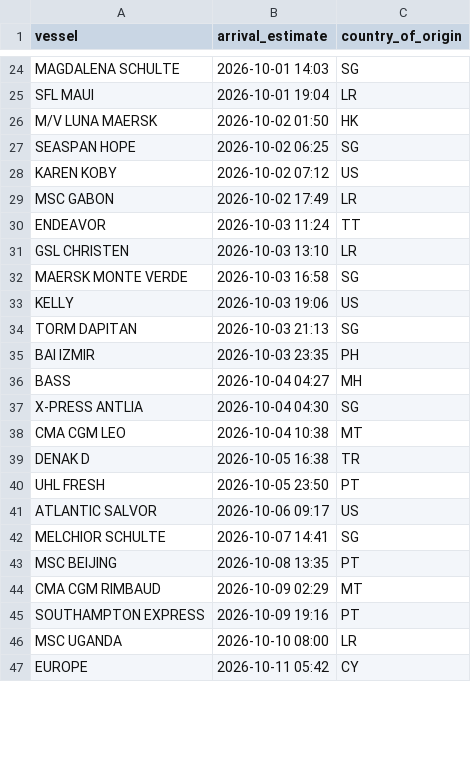
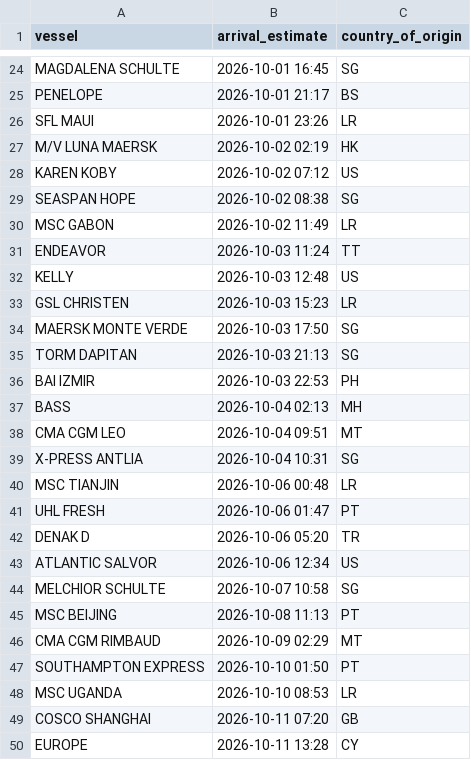
Before and after one commit to natalierjonas/FOCs-in-NYC, a CSV file: ships_estimates_fixed.csv, drawn as a sheet; only a part is shown, gaps mark what is left out; removed rows and columns are numbered as before the commit, all else as after; the diff covers the shown part only; the diff names each change by its address in the sheet, - before the commit and + after, or states it on an @@ line.

```diff
--- a/ships_estimates_fixed.csv
+++ b/ships_estimates_fixed.csv
-B24 (arrival_estimate): 2026-10-01 14:03
+B24 (arrival_estimate): 2026-10-01 16:45
+row 25: PENELOPE | 2026-10-01 21:17 | BS
-B26 (arrival_estimate): 2026-10-01 19:04
+B26 (arrival_estimate): 2026-10-01 23:26
-B27 (arrival_estimate): 2026-10-02 01:50
+B27 (arrival_estimate): 2026-10-02 02:19
-row 27: SEASPAN HOPE | 2026-10-02 06:25 | SG
+row 29: SEASPAN HOPE | 2026-10-02 08:38 | SG
-B30 (arrival_estimate): 2026-10-02 17:49
+B30 (arrival_estimate): 2026-10-02 11:49
+row 32: KELLY | 2026-10-03 12:48 | US
-B33 (arrival_estimate): 2026-10-03 13:10
+B33 (arrival_estimate): 2026-10-03 15:23
-B34 (arrival_estimate): 2026-10-03 16:58
+B34 (arrival_estimate): 2026-10-03 17:50
-row 33: KELLY | 2026-10-03 19:06 | US
-B36 (arrival_estimate): 2026-10-03 23:35
+B36 (arrival_estimate): 2026-10-03 22:53
-B37 (arrival_estimate): 2026-10-04 04:27
+B37 (arrival_estimate): 2026-10-04 02:13
-row 37: X-PRESS ANTLIA | 2026-10-04 04:30 | SG
-B38 (arrival_estimate): 2026-10-04 10:38
+B38 (arrival_estimate): 2026-10-04 09:51
+row 39: X-PRESS ANTLIA | 2026-10-04 10:31 | SG
+row 40: MSC TIANJIN | 2026-10-06 00:48 | LR
+row 41: UHL FRESH | 2026-10-06 01:47 | PT
-B42 (arrival_estimate): 2026-10-05 16:38
+B42 (arrival_estimate): 2026-10-06 05:20
-row 40: UHL FRESH | 2026-10-05 23:50 | PT
-B43 (arrival_estimate): 2026-10-06 09:17
+B43 (arrival_estimate): 2026-10-06 12:34
-B44 (arrival_estimate): 2026-10-07 14:41
+B44 (arrival_estimate): 2026-10-07 10:58
-B45 (arrival_estimate): 2026-10-08 13:35
+B45 (arrival_estimate): 2026-10-08 11:13
-B47 (arrival_estimate): 2026-10-09 19:16
+B47 (arrival_estimate): 2026-10-10 01:50
-B48 (arrival_estimate): 2026-10-10 08:00
+B48 (arrival_estimate): 2026-10-10 08:53
+row 49: COSCO SHANGHAI | 2026-10-11 07:20 | GB
-B50 (arrival_estimate): 2026-10-11 05:42
+B50 (arrival_estimate): 2026-10-11 13:28
```
Also changed, not shown: 11 added rows, 10 removed rows and 13 edited cells elsewhere in this file, filtered_ships.csv.
